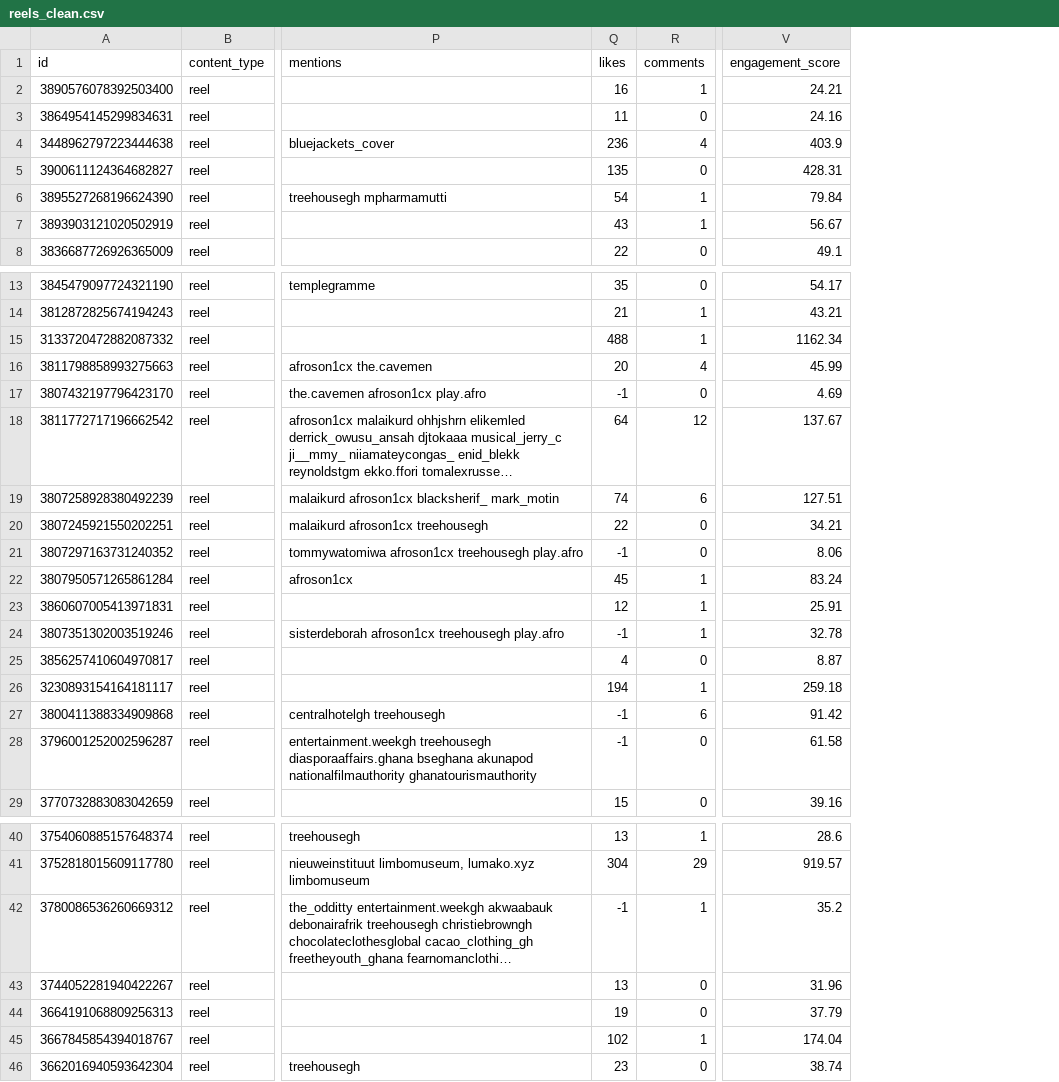
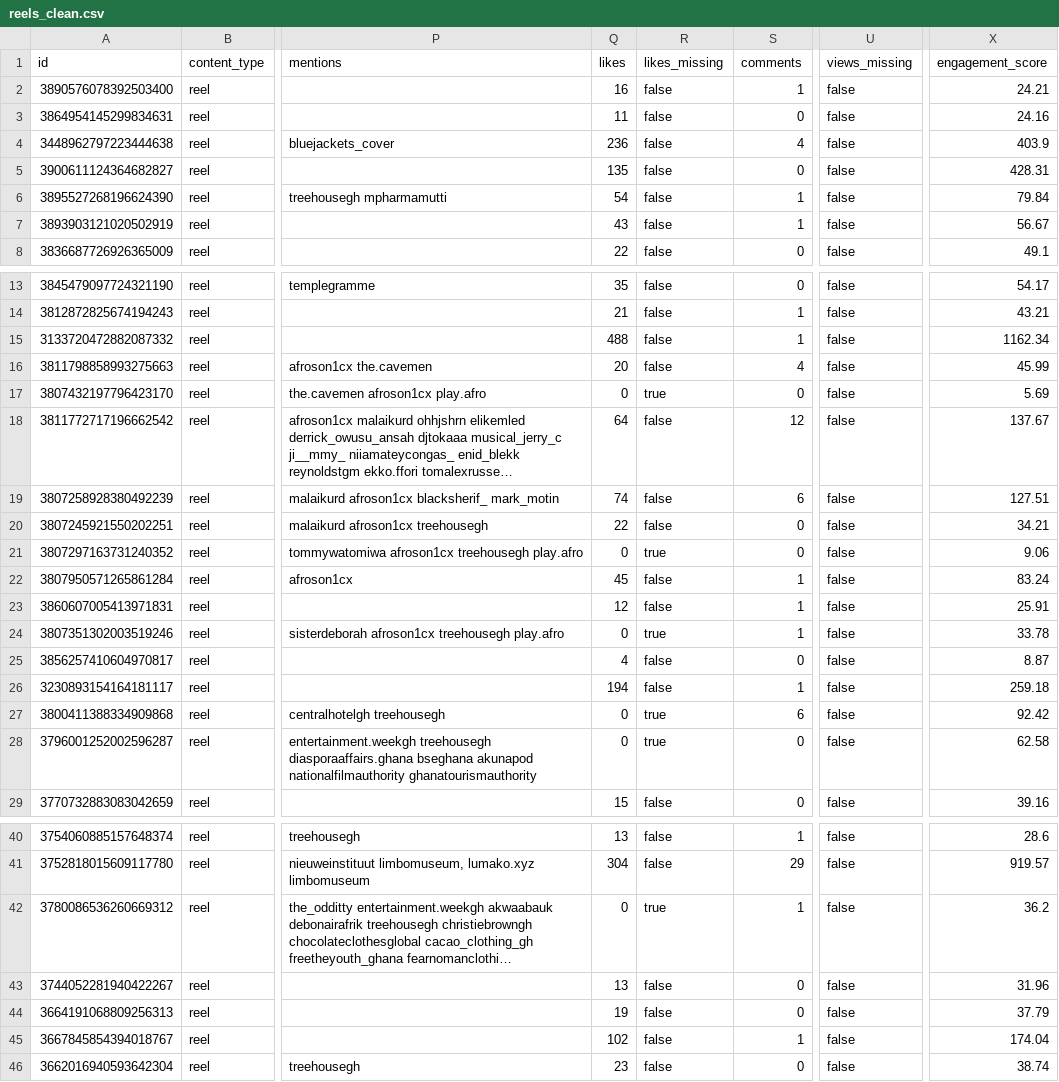
Before and after one commit to bernardashiley/treehouse-ghana-ig-insights, a CSV file: data/processed/reels_clean.csv, drawn as a sheet; only a part is shown, gaps mark what is left out; long unchanged cells end in …; addresses are those after the commit; the diff covers the shown part only; the diff names each change by its address in the sheet, - before the commit and + after, or states it on an @@ line.

```diff
--- a/data/processed/reels_clean.csv
+++ b/data/processed/reels_clean.csv
+column R (likes_missing), rows 2-8: all false; rows 13-29: false | false | false | false | true | false | false | false | true | false | false | true | false | false | true | true | false; rows 40-46: false | false | true | false | false | false | false
+column U (views_missing), rows 2-8: all false; rows 13-29: all false; rows 40-46: all false
-Q17 (likes): -1
+Q17 (likes): 0
-X17 (engagement_score): 4.69
+X17 (engagement_score): 5.69
-Q21 (likes): -1
+Q21 (likes): 0
-X21 (engagement_score): 8.06
+X21 (engagement_score): 9.06
-Q24 (likes): -1
+Q24 (likes): 0
-X24 (engagement_score): 32.78
+X24 (engagement_score): 33.78
-Q27:Q28 (likes): -1
+Q27:Q28 (likes): 0
-X27 (engagement_score): 91.42
+X27 (engagement_score): 92.42
-X28 (engagement_score): 61.58
+X28 (engagement_score): 62.58
-Q42 (likes): -1
+Q42 (likes): 0
-X42 (engagement_score): 35.2
+X42 (engagement_score): 36.2
```
Also changed, not shown: 10 edited cells elsewhere in this file, data/processed/adv_hypothesis_tests.csv, data/processed/adv_mc_pillar_mix.csv, 43 other files.
